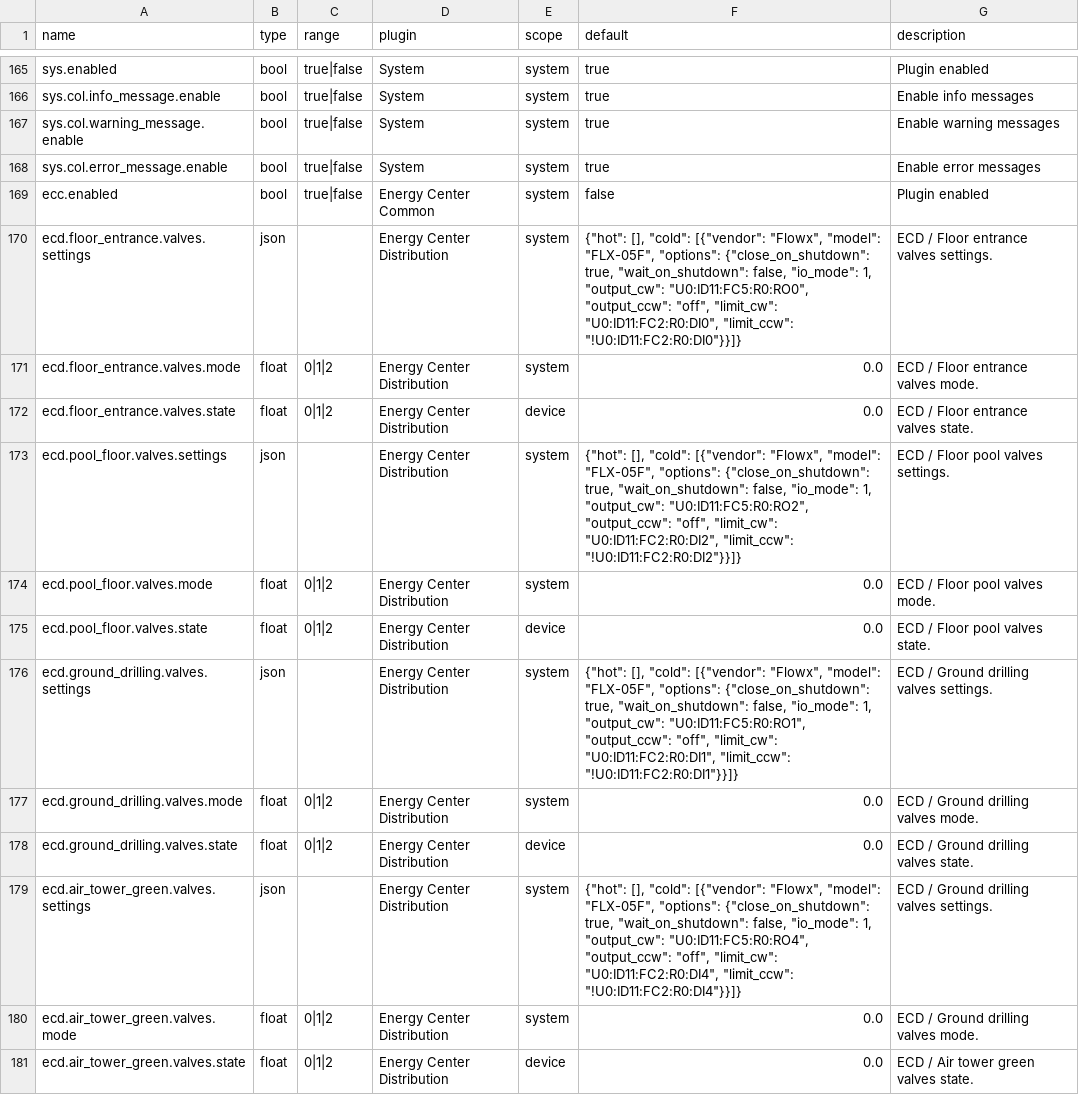
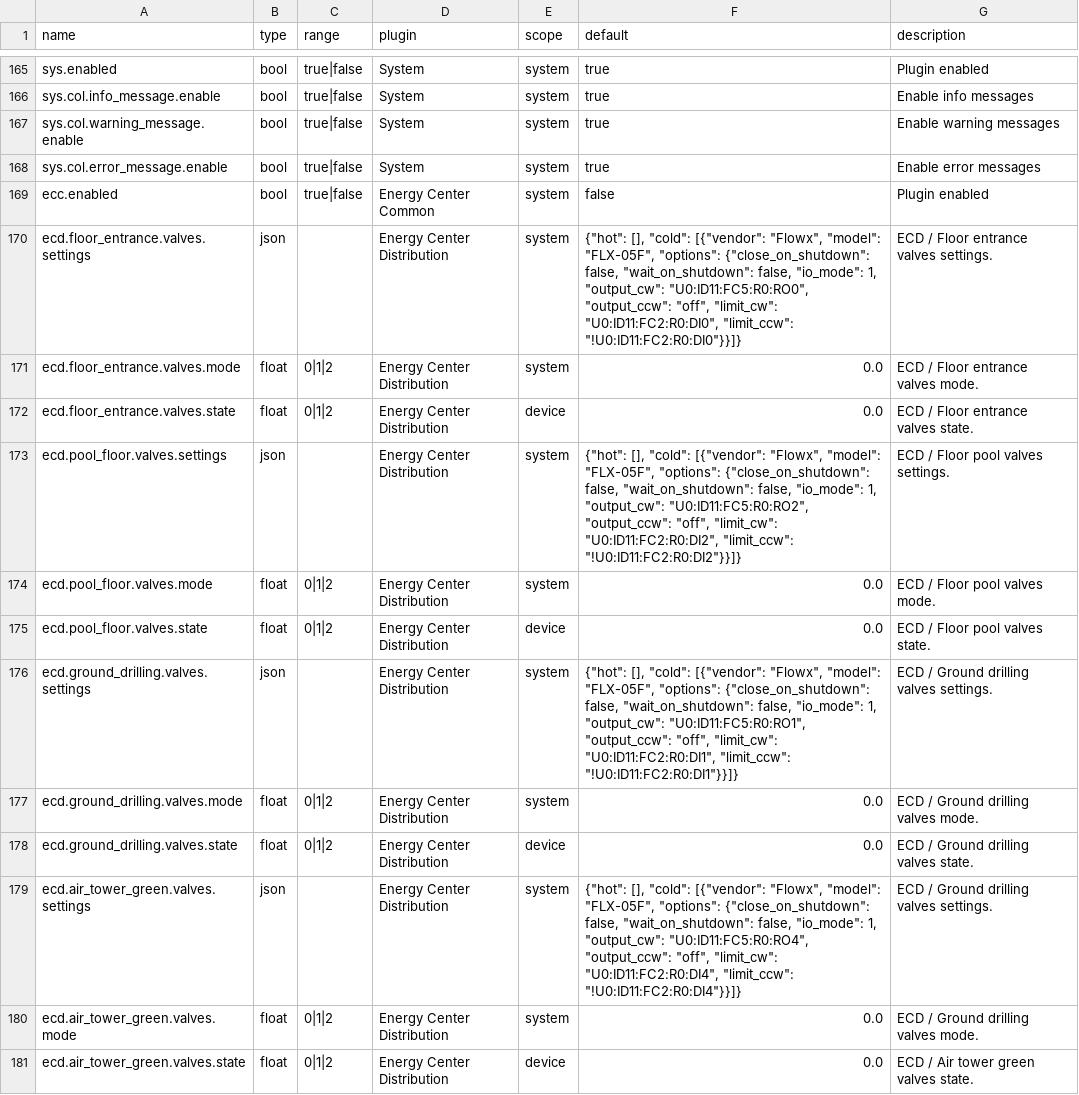
Before and after one commit to bgerp/ztm, a CSV file: registers.csv, drawn as a sheet; only a part is shown, gaps mark what is left out; the diff covers the shown part only.

Commit message:
Stop close on shutdown

```diff
--- a/registers.csv
+++ b/registers.csv
@@ -169,12 +169,12 @@
 "ecc.enabled","bool","true|false","Energy Center Common","system","false","Plugin enabled"
-"ecd.floor_entrance.valves.settings","json","","Energy Center Distribution","system","{""hot"": [], ""cold"": [{""vendor"": ""Flowx"", ""model"": ""FLX-05F"", ""options"": {""close_on_shutdown"": true, ""wait_on_shutdown"": false, ""io_mode"": 1, ""output_cw"": ""U0:ID11:FC5:R0:RO0"", ""output_ccw"": ""off"", ""limit_cw"": ""U0:ID11:FC2:R0:DI0"", ""limit_ccw"": ""!U0:ID11:FC2:R0:DI0""}}]}","ECD / Floor entrance valves settings."
+"ecd.floor_entrance.valves.settings","json","","Energy Center Distribution","system","{""hot"": [], ""cold"": [{""vendor"": ""Flowx"", ""model"": ""FLX-05F"", ""options"": {""close_on_shutdown"": false, ""wait_on_shutdown"": false, ""io_mode"": 1, ""output_cw"": ""U0:ID11:FC5:R0:RO0"", ""output_ccw"": ""off"", ""limit_cw"": ""U0:ID11:FC2:R0:DI0"", ""limit_ccw"": ""!U0:ID11:FC2:R0:DI0""}}]}","ECD / Floor entrance valves settings."
 "ecd.floor_entrance.valves.mode","float","0|1|2","Energy Center Distribution","system",0.0,"ECD / Floor entrance valves mode."
 "ecd.floor_entrance.valves.state","float","0|1|2","Energy Center Distribution","device",0.0,"ECD / Floor entrance valves state."
-"ecd.pool_floor.valves.settings","json","","Energy Center Distribution","system","{""hot"": [], ""cold"": [{""vendor"": ""Flowx"", ""model"": ""FLX-05F"", ""options"": {""close_on_shutdown"": true, ""wait_on_shutdown"": false, ""io_mode"": 1, ""output_cw"": ""U0:ID11:FC5:R0:RO2"", ""output_ccw"": ""off"", ""limit_cw"": ""U0:ID11:FC2:R0:DI2"", ""limit_ccw"": ""!U0:ID11:FC2:R0:DI2""}}]}","ECD / Floor pool valves settings."
+"ecd.pool_floor.valves.settings","json","","Energy Center Distribution","system","{""hot"": [], ""cold"": [{""vendor"": ""Flowx"", ""model"": ""FLX-05F"", ""options"": {""close_on_shutdown"": false, ""wait_on_shutdown"": false, ""io_mode"": 1, ""output_cw"": ""U0:ID11:FC5:R0:RO2"", ""output_ccw"": ""off"", ""limit_cw"": ""U0:ID11:FC2:R0:DI2"", ""limit_ccw"": ""!U0:ID11:FC2:R0:DI2""}}]}","ECD / Floor pool valves settings."
 "ecd.pool_floor.valves.mode","float","0|1|2","Energy Center Distribution","system",0.0,"ECD / Floor pool valves mode."
 "ecd.pool_floor.valves.state","float","0|1|2","Energy Center Distribution","device",0.0,"ECD / Floor pool valves state."
-"ecd.ground_drilling.valves.settings","json","","Energy Center Distribution","system","{""hot"": [], ""cold"": [{""vendor"": ""Flowx"", ""model"": ""FLX-05F"", ""options"": {""close_on_shutdown"": true, ""wait_on_shutdown"": false, ""io_mode"": 1, ""output_cw"": ""U0:ID11:FC5:R0:RO1"", ""output_ccw"": ""off"", ""limit_cw"": ""U0:ID11:FC2:R0:DI1"", ""limit_ccw"": ""!U0:ID11:FC2:R0:DI1""}}]}","ECD / Ground drilling valves settings."
+"ecd.ground_drilling.valves.settings","json","","Energy Center Distribution","system","{""hot"": [], ""cold"": [{""vendor"": ""Flowx"", ""model"": ""FLX-05F"", ""options"": {""close_on_shutdown"": false, ""wait_on_shutdown"": false, ""io_mode"": 1, ""output_cw"": ""U0:ID11:FC5:R0:RO1"", ""output_ccw"": ""off"", ""limit_cw"": ""U0:ID11:FC2:R0:DI1"", ""limit_ccw"": ""!U0:ID11:FC2:R0:DI1""}}]}","ECD / Ground drilling valves settings."
 "ecd.ground_drilling.valves.mode","float","0|1|2","Energy Center Distribution","system",0.0,"ECD / Ground drilling valves mode."
 "ecd.ground_drilling.valves.state","float","0|1|2","Energy Center Distribution","device",0.0,"ECD / Ground drilling valves state."
-"ecd.air_tower_green.valves.settings","json","","Energy Center Distribution","system","{""hot"": [], ""cold"": [{""vendor"": ""Flowx"", ""model"": ""FLX-05F"", ""options"": {""close_on_shutdown"": true, ""wait_on_shutdown"": false, ""io_mode"": 1, ""output_cw"": ""U0:ID11:FC5:R0:RO4"", ""output_ccw"": ""off"", ""limit_cw"": ""U0:ID11:FC2:R0:DI4"", ""limit_ccw"": ""!U0:ID11:FC2:R0:DI4""}}]}","ECD / Ground drilling valves settings."
+"ecd.air_tower_green.valves.settings","json","","Energy Center Distribution","system","{""hot"": [], ""cold"": [{""vendor"": ""Flowx"", ""model"": ""FLX-05F"", ""options"": {""close_on_shutdown"": false, ""wait_on_shutdown"": false, ""io_mode"": 1, ""output_cw"": ""U0:ID11:FC5:R0:RO4"", ""output_ccw"": ""off"", ""limit_cw"": ""U0:ID11:FC2:R0:DI4"", ""limit_ccw"": ""!U0:ID11:FC2:R0:DI4""}}]}","ECD / Ground drilling valves settings."
 "ecd.air_tower_green.valves.mode","float","0|1|2","Energy Center Distribution","system",0.0,"ECD / Ground drilling valves mode."
```
Also changed, not shown: 13 edited cells elsewhere in this file, 1 other file.
